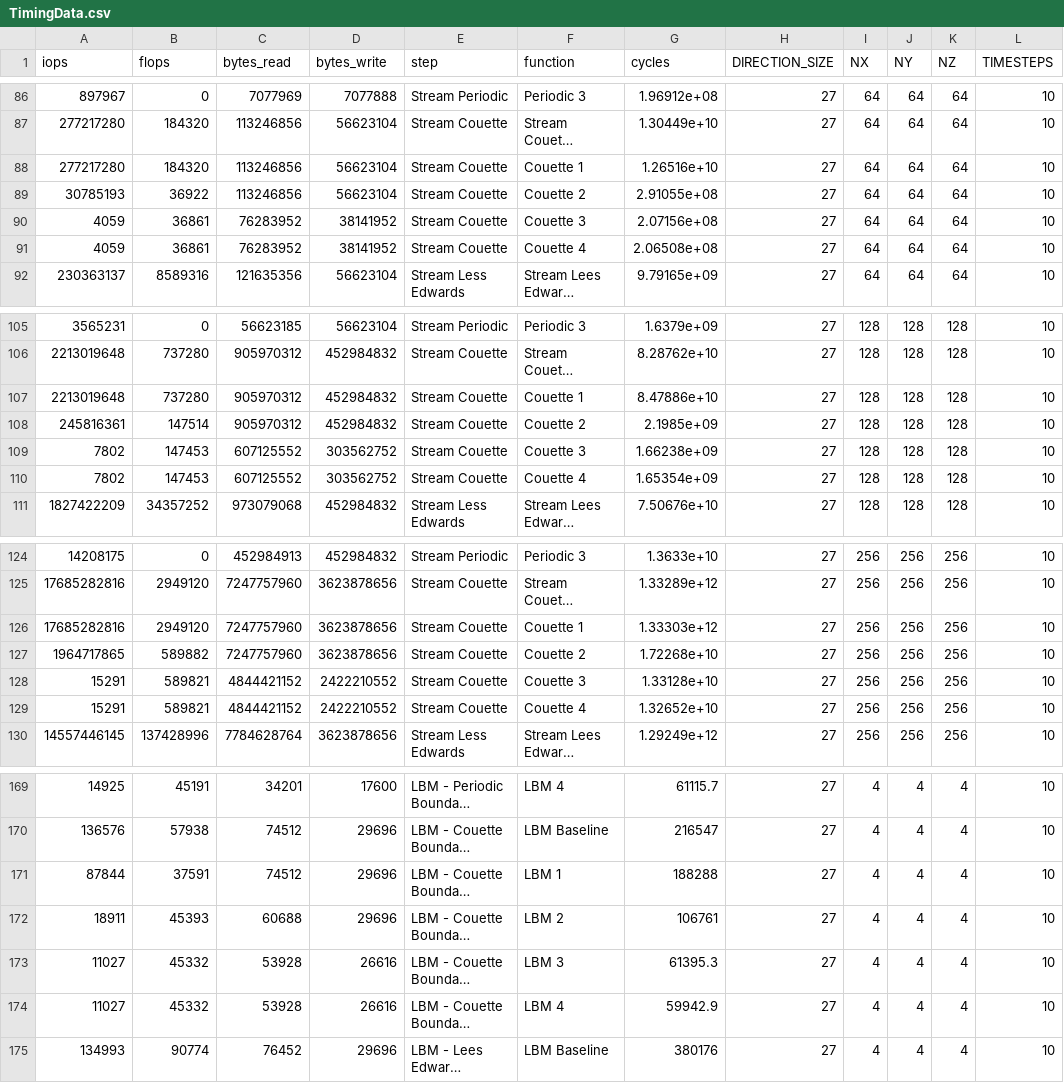
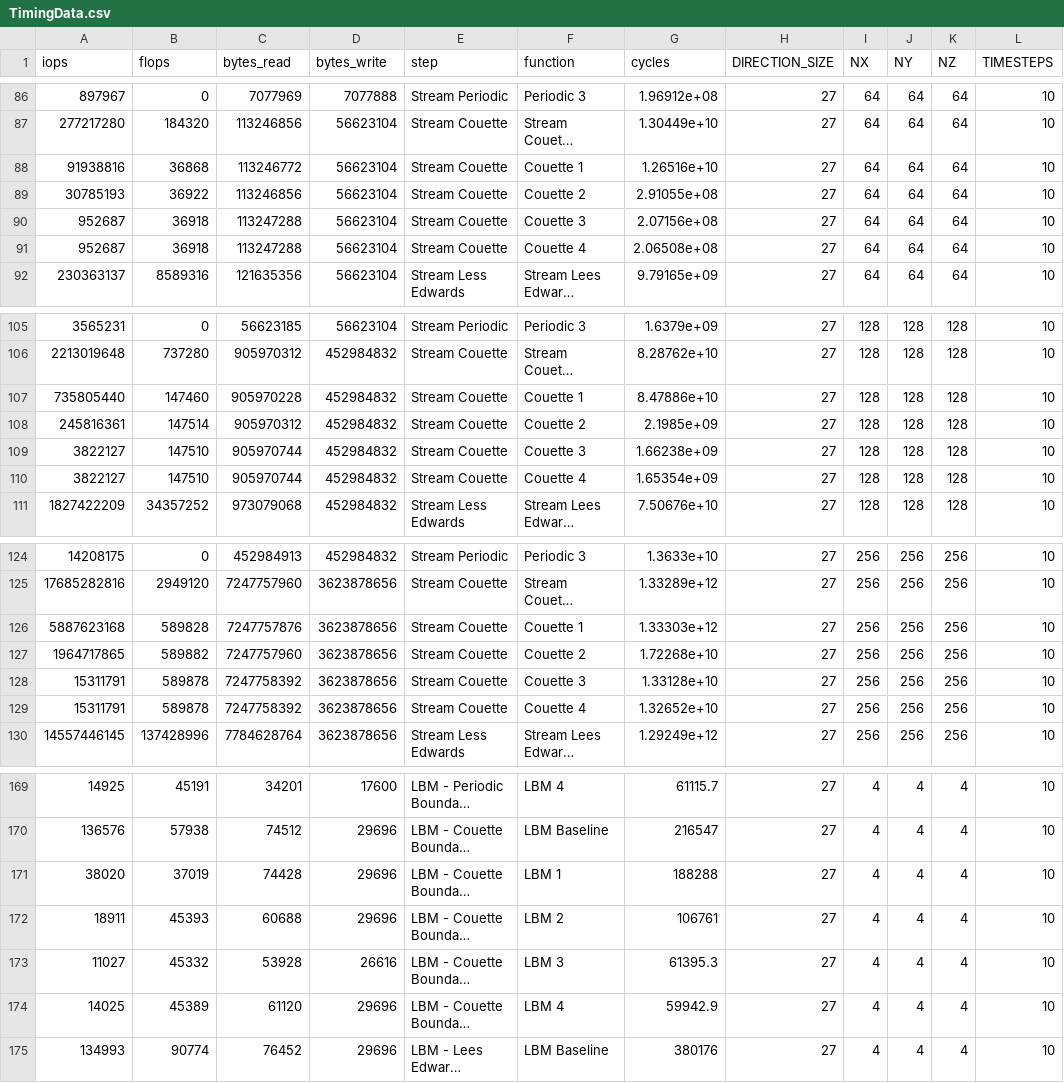
Before and after one commit to duxirosenberg/fast-fluid-simulation, a CSV file: visualization/TimingData.csv, drawn as a sheet; only a part is shown, gaps mark what is left out; long unchanged cells end in …; the diff covers the shown part only; the diff names each change by its address in the sheet, - before the commit and + after, or states it on an @@ line.

Commit message:
fixed couette ops & byte count

```diff
--- a/visualization/TimingData.csv
+++ b/visualization/TimingData.csv
-A88 (iops): 277217280
+A88 (iops): 91938816
-B88 (flops): 184320
+B88 (flops): 36868
-C88 (bytes_read): 113246856
+C88 (bytes_read): 113246772
-A90:A91 (iops): 4059
+A90:A91 (iops): 952687
-B90:B91 (flops): 36861
+B90:B91 (flops): 36918
-C90:C91 (bytes_read): 76283952
+C90:C91 (bytes_read): 113247288
-D90:D91 (bytes_write): 38141952
+D90:D91 (bytes_write): 56623104
-A107 (iops): 2213019648
+A107 (iops): 735805440
-B107 (flops): 737280
+B107 (flops): 147460
-C107 (bytes_read): 905970312
+C107 (bytes_read): 905970228
-A109:A110 (iops): 7802
+A109:A110 (iops): 3822127
-B109:B110 (flops): 147453
+B109:B110 (flops): 147510
-C109:C110 (bytes_read): 607125552
+C109:C110 (bytes_read): 905970744
-D109:D110 (bytes_write): 303562752
+D109:D110 (bytes_write): 452984832
-A126 (iops): 17685282816
+A126 (iops): 5887623168
-B126 (flops): 2949120
+B126 (flops): 589828
-C126 (bytes_read): 7247757960
+C126 (bytes_read): 7247757876
-A128:A129 (iops): 15291
+A128:A129 (iops): 15311791
-B128:B129 (flops): 589821
+B128:B129 (flops): 589878
-C128:C129 (bytes_read): 4844421152
+C128:C129 (bytes_read): 7247758392
-D128:D129 (bytes_write): 2422210552
+D128:D129 (bytes_write): 3623878656
-A171 (iops): 87844
+A171 (iops): 38020
-B171 (flops): 37591
+B171 (flops): 37019
-C171 (bytes_read): 74512
+C171 (bytes_read): 74428
-A174 (iops): 11027
+A174 (iops): 14025
-B174 (flops): 45332
+B174 (flops): 45389
-C174 (bytes_read): 53928
+C174 (bytes_read): 61120
-D174 (bytes_write): 26616
+D174 (bytes_write): 29696
```
Also changed, not shown: 79 edited cells elsewhere in this file.
